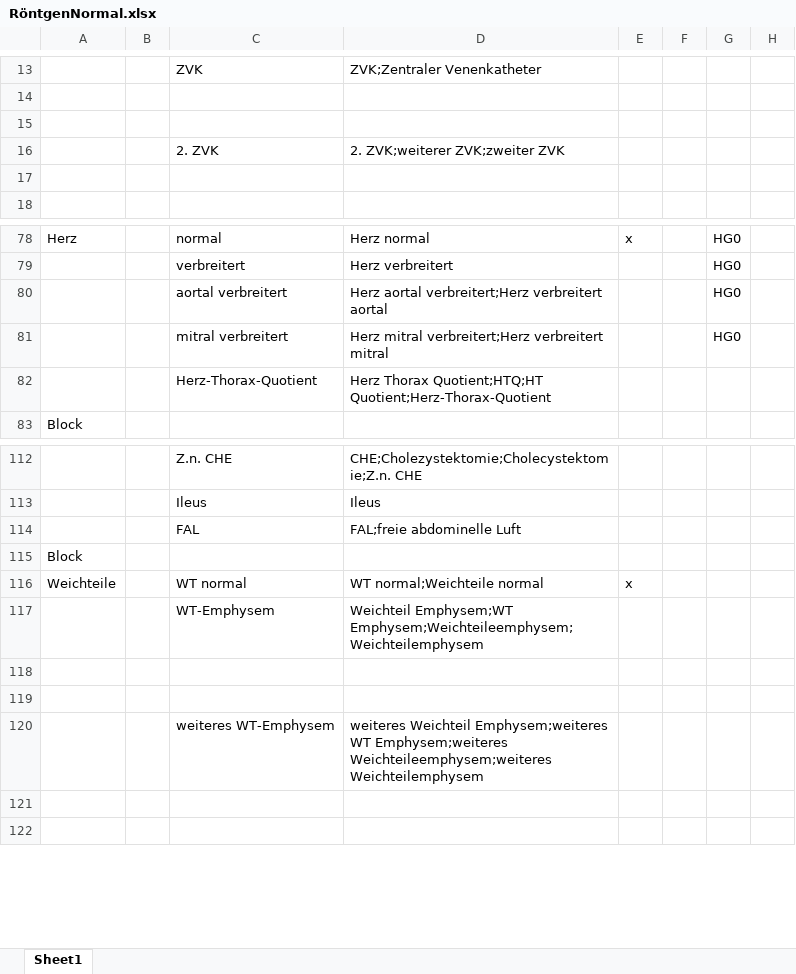
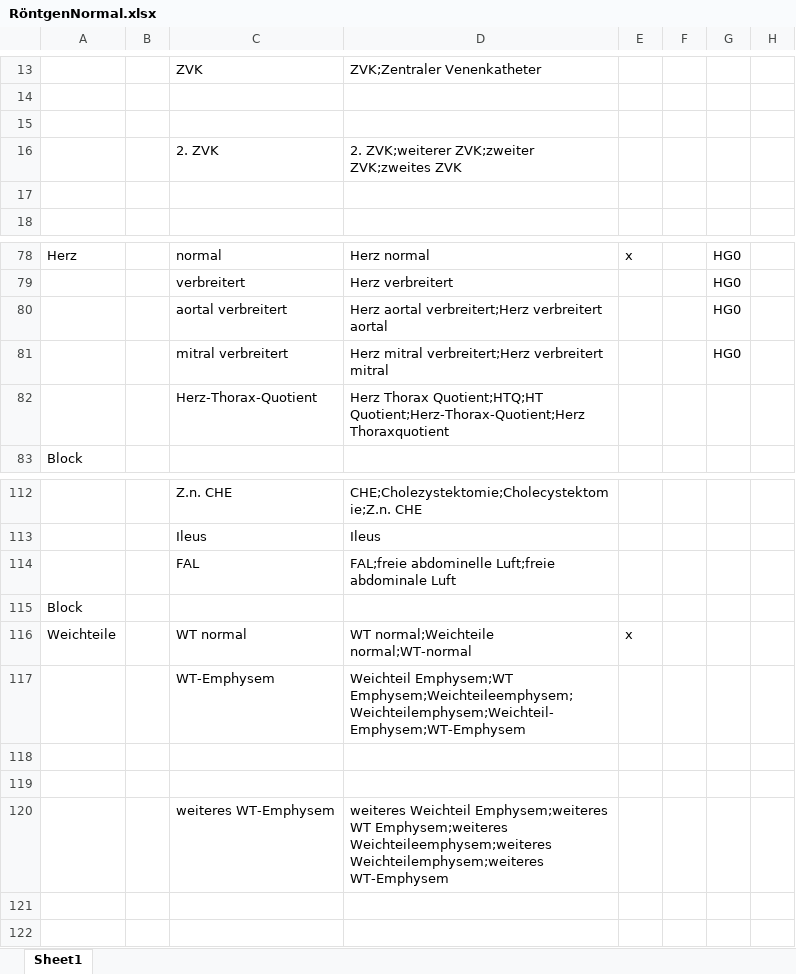
Before and after one commit to AmarHek/RadioSpeech, an Excel workbook: Schablonen/RöntgenNormal.xlsx, sheet Sheet1, drawn as a sheet; only a part is shown, gaps mark what is left out; values as stored, in another font and other column widths than the file's, no borders; charts and pictures not drawn; the diff names each change by its address in the sheet, - before the commit and + after, or states it on an @@ line.

Commit message:
Modified RöntgenNormal.xlsx, added "Herz Thoraxquotient" synonym, added "freie abdominale Luft" synonym, added "WT-Emphysem" synonym

```diff
--- a/Schablonen/RöntgenNormal.xlsx (sheet Sheet1)
+++ b/Schablonen/RöntgenNormal.xlsx (sheet Sheet1)
-D16: 2. ZVK;weiterer ZVK;zweiter ZVK
+D16: 2. ZVK;weiterer ZVK;zweiter ZVK;zweites ZVK
-D82: …Thorax Quotient;HTQ;HT Quotient;Herz-Thorax-Quotient
+D82: …Thorax Quotient;HTQ;HT Quotient;Herz-Thorax-Quotient;Herz Thoraxquotient
-D114: FAL;freie abdominelle Luft
+D114: FAL;freie abdominelle Luft;freie abdominale Luft
-D116: WT normal;Weichteile normal
+D116: WT normal;Weichteile normal;WT-normal
-D117: Weichteil Emphysem;WT Emphysem;Weichteileemphysem;Weichteilemphysem
+D117: Weichteil Emphysem;WT Emphysem;Weichteileemphysem;Weichteilemphysem;Weichteil-Emphysem;WT-Emphysem
-D120: …Emphysem;weiteres Weichteileemphysem;weiteres Weichteilemphysem
+D120: …Emphysem;weiteres Weichteileemphysem;weiteres Weichteilemphysem;weiteres WT-Emphysem
```
